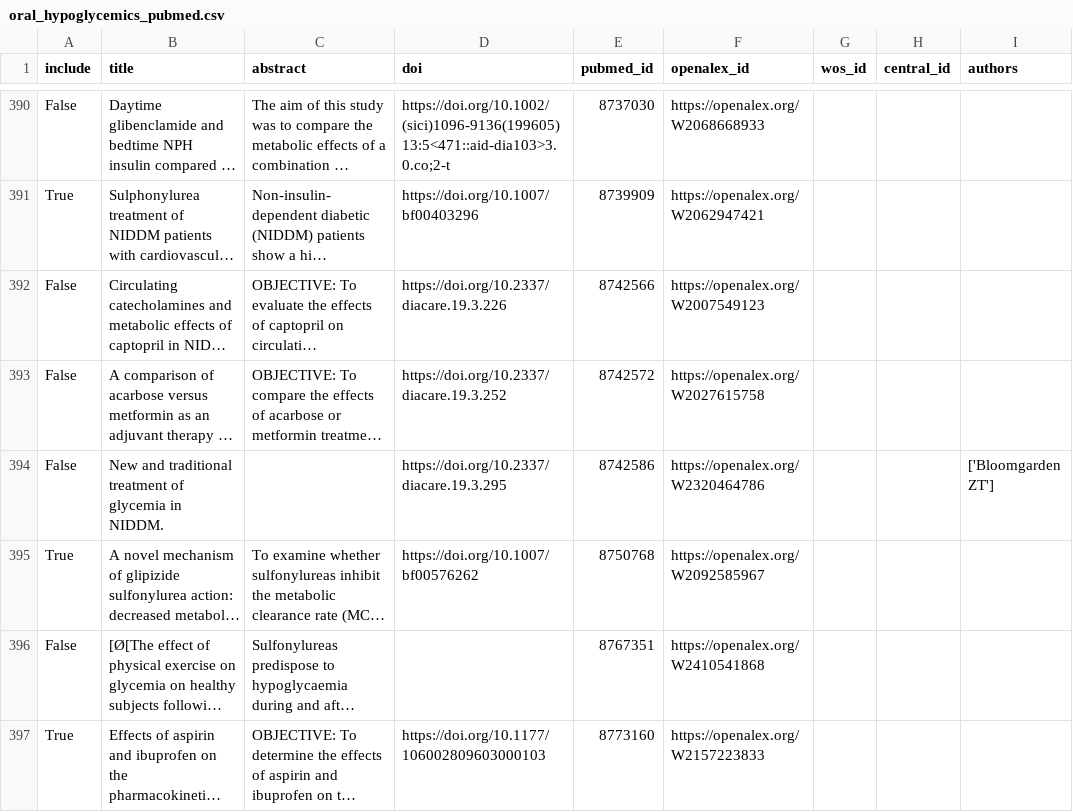
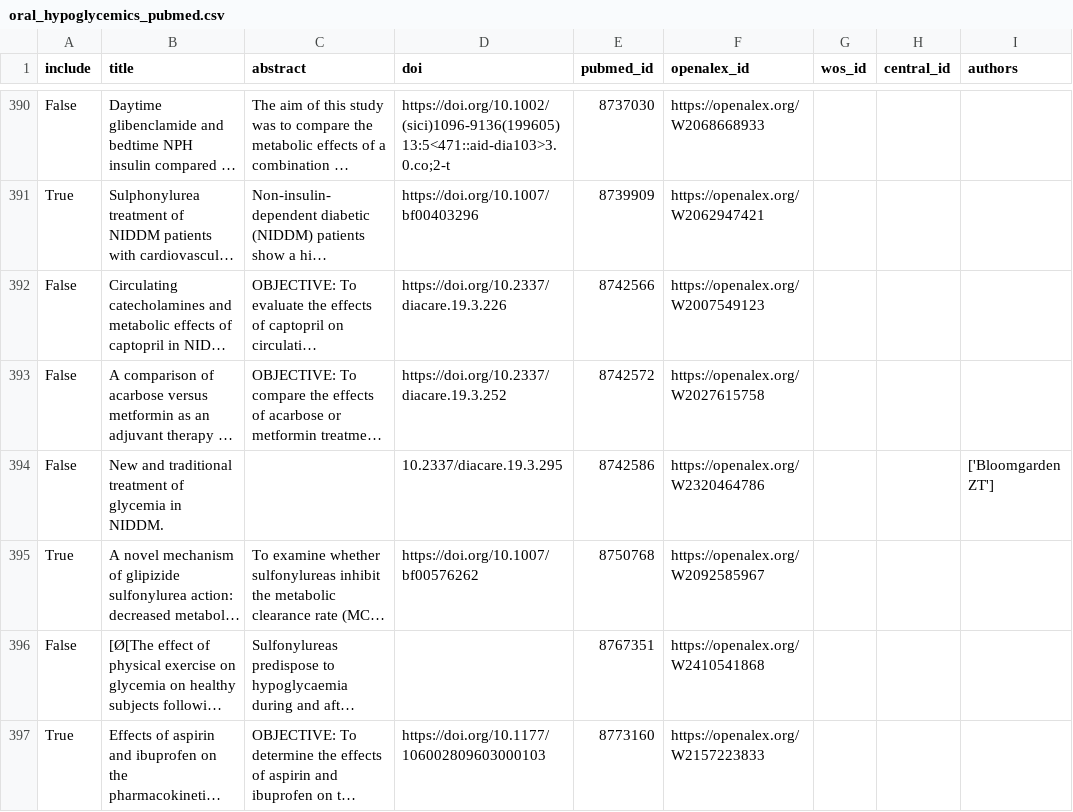
Before and after one commit to MarcoAigner/automated_title_abstract_screening, a CSV file: data/04_pubmed/oral_hypoglycemics_pubmed.csv, drawn as a sheet; only a part is shown, gaps mark what is left out; long unchanged cells end in …; the diff covers the shown part only; the diff names each change by its address in the sheet, - before the commit and + after, or states it on an @@ line.

```diff
--- a/data/04_pubmed/oral_hypoglycemics_pubmed.csv
+++ b/data/04_pubmed/oral_hypoglycemics_pubmed.csv
-D394 (doi): https://doi.org/10.2337/diacare.19.3.295
+D394 (doi): 10.2337/diacare.19.3.295
```
Also changed, not shown: 44 edited cells elsewhere in this file, 4 other files.
